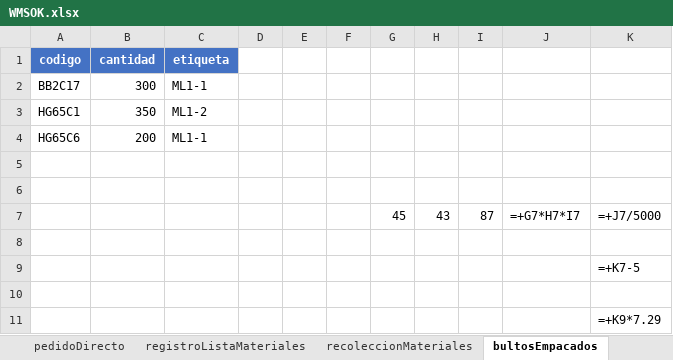
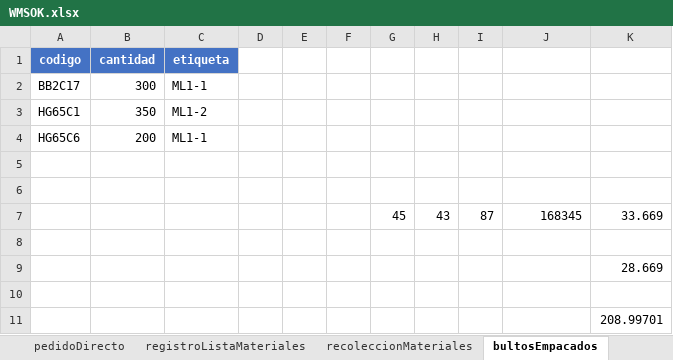
Before and after one commit to Salvador-97/Select_Shop, an Excel workbook: files/WMSOK.xlsx, sheet bultosEmpacados, drawn as a sheet; values as stored, in another font and other column widths than the file's, no borders; formulas without a stored value are shown as written; the diff names each change by its address in the sheet, - before the commit and + after, or states it on an @@ line.

```diff
--- a/files/WMSOK.xlsx (sheet bultosEmpacados)
+++ b/files/WMSOK.xlsx (sheet bultosEmpacados)
-J7: =+G7*H7*I7
+J7: 168345
-K7: =+J7/5000
+K7: 33.669
-K9: =+K7-5
+K9: 28.669
-K11: =+K9*7.29
+K11: 208.99701
```
Also changed, not shown: sheet entarimadoLote, sheet registroPosiciones, sheet ordenCompra, sheet registroArticulos, hidden cells, 4 other files.
